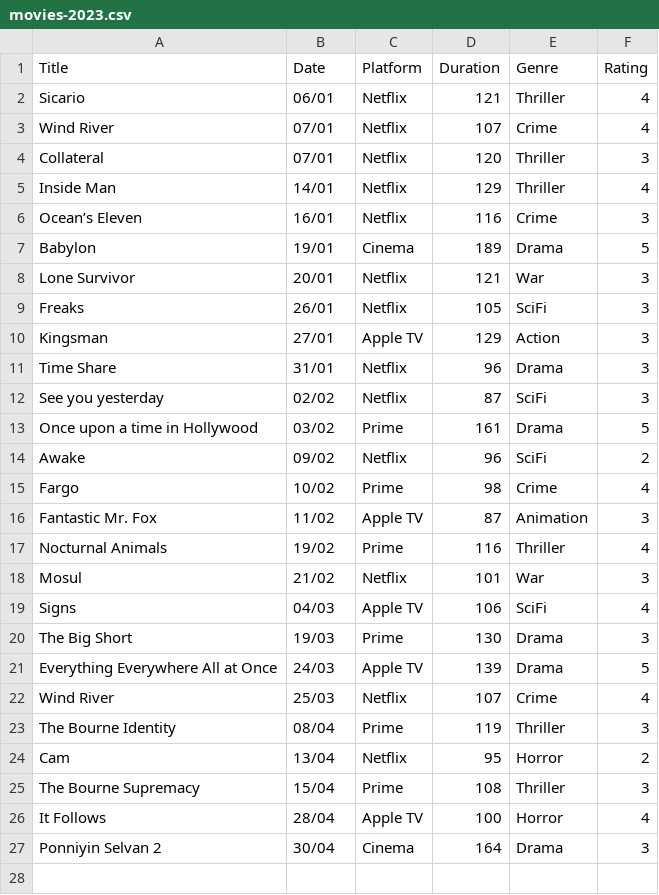
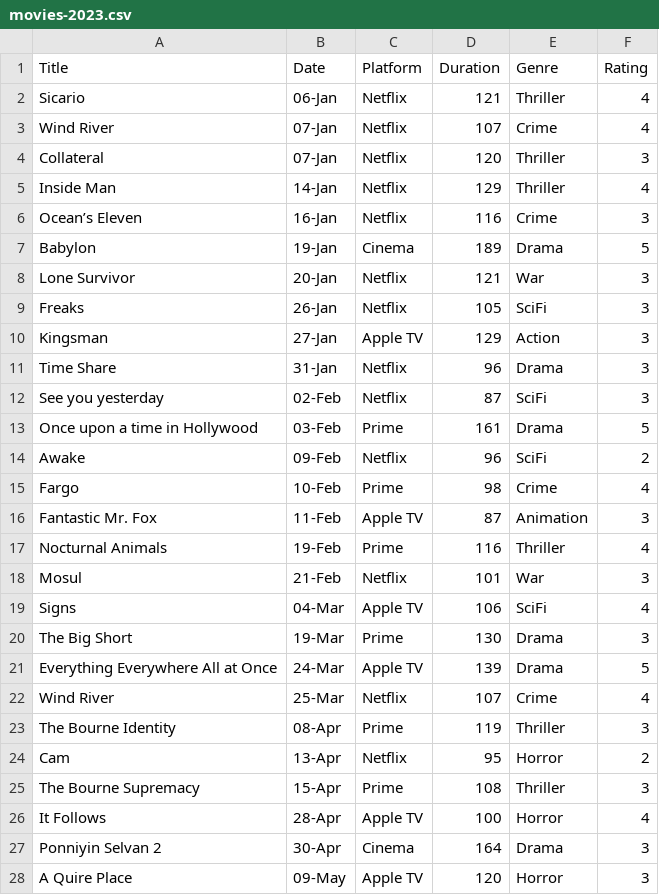
Before and after one commit to Fra-Grassi/movies-2023, a CSV file: movies-2023.csv, drawn as a sheet; only a part is shown; the diff covers the shown part only.

```diff
--- a/movies-2023.csv
+++ b/movies-2023.csv
@@ -1,27 +1,28 @@
 Title,Date,Platform,Duration,Genre,Rating
-Sicario,06/01,Netflix,121,Thriller,4
-Wind River,07/01,Netflix,107,Crime,4
-Collateral,07/01,Netflix,120,Thriller,3
-Inside Man,14/01,Netflix,129,Thriller,4
-Ocean’s Eleven,16/01,Netflix,116,Crime,3
-Babylon,19/01,Cinema,189,Drama,5
-Lone Survivor,20/01,Netflix,121,War,3
-Freaks,26/01,Netflix,105,SciFi,3
-Kingsman,27/01,Apple TV,129,Action,3
-Time Share,31/01,Netflix,96,Drama,3
-See you yesterday,02/02,Netflix,87,SciFi,3
-Once upon a time in Hollywood,03/02,Prime,161,Drama,5
-Awake,09/02,Netflix,96,SciFi,2
-Fargo,10/02,Prime,98,Crime,4
-Fantastic Mr. Fox,11/02,Apple TV,87,Animation,3
-Nocturnal Animals,19/02,Prime,116,Thriller,4
-Mosul,21/02,Netflix,101,War,3
-Signs,04/03,Apple TV,106,SciFi,4
-The Big Short,19/03,Prime,130,Drama,3
-Everything Everywhere All at Once,24/03,Apple TV,139,Drama,5
-Wind River,25/03,Netflix,107,Crime,4
-The Bourne Identity,08/04,Prime,119,Thriller,3
-Cam,13/04,Netflix,95,Horror,2
-The Bourne Supremacy,15/04,Prime,108,Thriller,3
-It Follows,28/04,Apple TV,100,Horror,4
-Ponniyin Selvan 2,30/04,Cinema,164,Drama,3
+Sicario,06-Jan,Netflix,121,Thriller,4
+Wind River,07-Jan,Netflix,107,Crime,4
+Collateral,07-Jan,Netflix,120,Thriller,3
+Inside Man,14-Jan,Netflix,129,Thriller,4
+Ocean’s Eleven,16-Jan,Netflix,116,Crime,3
+Babylon,19-Jan,Cinema,189,Drama,5
+Lone Survivor,20-Jan,Netflix,121,War,3
+Freaks,26-Jan,Netflix,105,SciFi,3
+Kingsman,27-Jan,Apple TV,129,Action,3
+Time Share,31-Jan,Netflix,96,Drama,3
+See you yesterday,02-Feb,Netflix,87,SciFi,3
+Once upon a time in Hollywood,03-Feb,Prime,161,Drama,5
+Awake,09-Feb,Netflix,96,SciFi,2
+Fargo,10-Feb,Prime,98,Crime,4
+Fantastic Mr. Fox,11-Feb,Apple TV,87,Animation,3
+Nocturnal Animals,19-Feb,Prime,116,Thriller,4
+Mosul,21-Feb,Netflix,101,War,3
+Signs,04-Mar,Apple TV,106,SciFi,4
+The Big Short,19-Mar,Prime,130,Drama,3
+Everything Everywhere All at Once,24-Mar,Apple TV,139,Drama,5
+Wind River,25-Mar,Netflix,107,Crime,4
+The Bourne Identity,08-Apr,Prime,119,Thriller,3
+Cam,13-Apr,Netflix,95,Horror,2
+The Bourne Supremacy,15-Apr,Prime,108,Thriller,3
+It Follows,28-Apr,Apple TV,100,Horror,4
+Ponniyin Selvan 2,30-Apr,Cinema,164,Drama,3
+A Quire Place,09-May,Apple TV,120,Horror,3
```
Also changed, not shown: 7 added rows elsewhere in this file, 2 other files.
